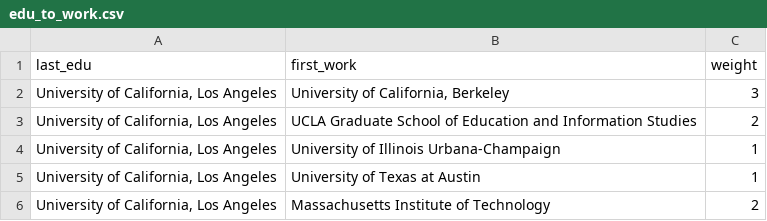
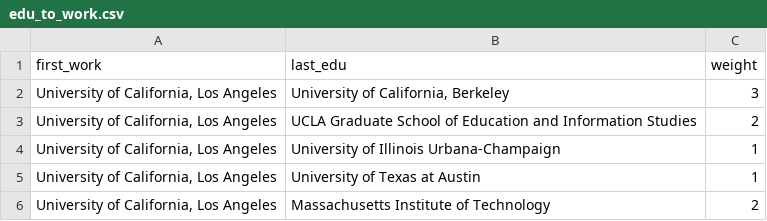
Before and after one commit to jialen2/Faculty_movement, a CSV file: analyze/result/normal/edu_to_work.csv, drawn as a sheet; only a part is shown.

```diff
--- a/analyze/result/normal/edu_to_work.csv
+++ b/analyze/result/normal/edu_to_work.csv
@@ -1,2 +1,2 @@
-last_edu,first_work,weight
+first_work,last_edu,weight
 "University of California, Los Angeles","University of California, Berkeley",3
```
Also changed, not shown: 19 other files.
